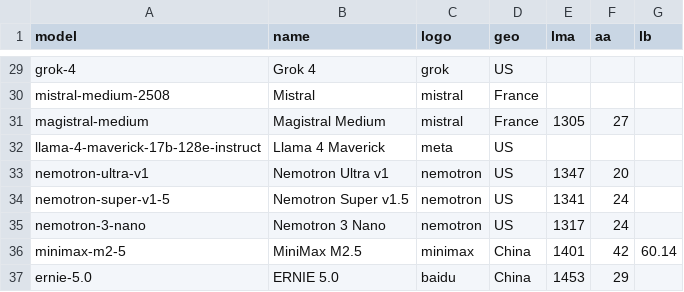
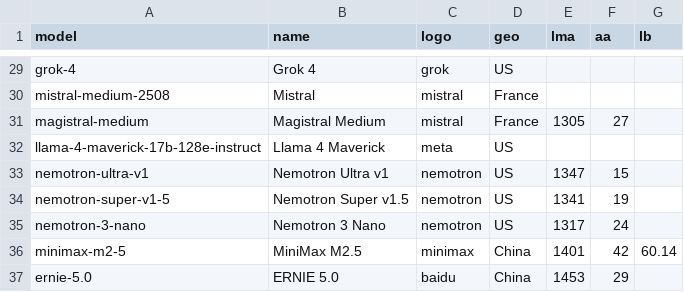
Before and after one commit to Franri3008/franri3008.github.io, a CSV file: pages/CEPS/AI-World/ModelLeaderboard/data/processed.csv, drawn as a sheet; only a part is shown, gaps mark what is left out.

```diff
--- a/pages/CEPS/AI-World/ModelLeaderboard/data/processed.csv
+++ b/pages/CEPS/AI-World/ModelLeaderboard/data/processed.csv
@@ -32,4 +32,4 @@ magistral-medium;Magistral Medium;mistral;France;1305;27;
 llama-4-maverick-17b-128e-instruct;Llama 4 Maverick;meta;US;;;
-nemotron-ultra-v1;Nemotron Ultra v1;nemotron;US;1347;20;
-nemotron-super-v1-5;Nemotron Super v1.5;nemotron;US;1341;24;
+nemotron-ultra-v1;Nemotron Ultra v1;nemotron;US;1347;15;
+nemotron-super-v1-5;Nemotron Super v1.5;nemotron;US;1341;19;
 nemotron-3-nano;Nemotron 3 Nano;nemotron;US;1317;24;
```
Also changed, not shown: pages/CEPS/AI-World/ModelLeaderboard/data/scraped/aa_models_leaderboard.csv, 2 other files.
